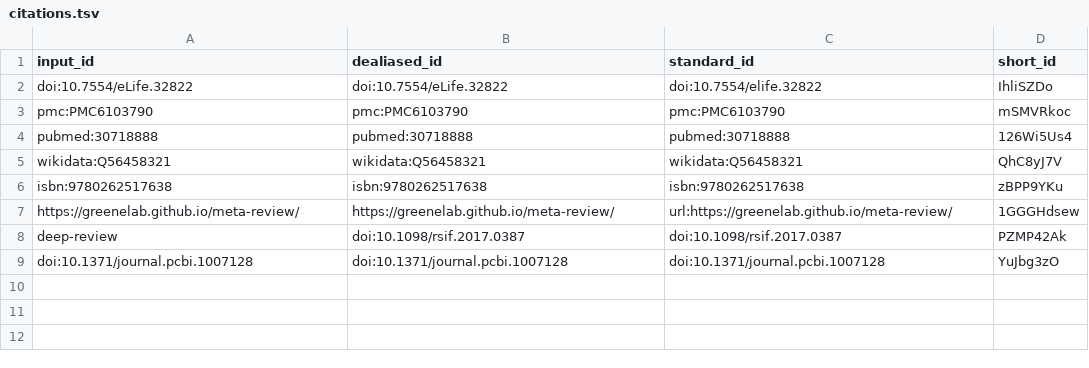
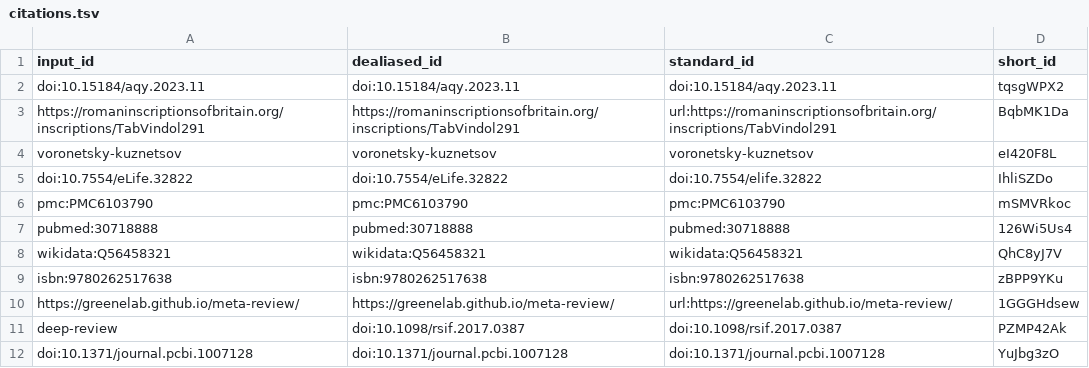
Before and after one commit to nevmenandr/vindolanda, a TSV file: citations.tsv, drawn as a sheet; the diff names each change by its address in the sheet, - before the commit and + after, or states it on an @@ line.

Commit message:
firast paragraphs [ci skip]
This build is based on
https://github.com/nevmenandr/vindolanda/commit/a0d7c9e099ba0c9b94081246c8b78339ce4fb560.

This commit was created by the following CI build and job:
https://github.com/nevmenandr/vindolanda/commit/a0d7c9e099ba0c9b94081246c8b78339ce4fb560/checks
https://github.com/nevmenandr/vindolanda/actions/runs/10337800290

```diff
--- a/citations.tsv
+++ b/citations.tsv
+row 2: doi:10.15184/aqy.2023.11 | doi:10.15184/aqy.2023.11 | doi:10.15184/aqy.2023.11 | tqsgWPX2
+row 3: https://romaninscriptionsofbritain.org/inscriptions/TabVindol291 | https://romaninscriptionsofbritain.org/inscriptions/TabVindol291 | url:https://romaninscriptionsofbritain.org/inscriptions/TabVindol291 | BqbMK1Da
+row 4: voronetsky-kuznetsov | voronetsky-kuznetsov | voronetsky-kuznetsov | eI420F8L
```
Also changed, not shown: 7 other files.
